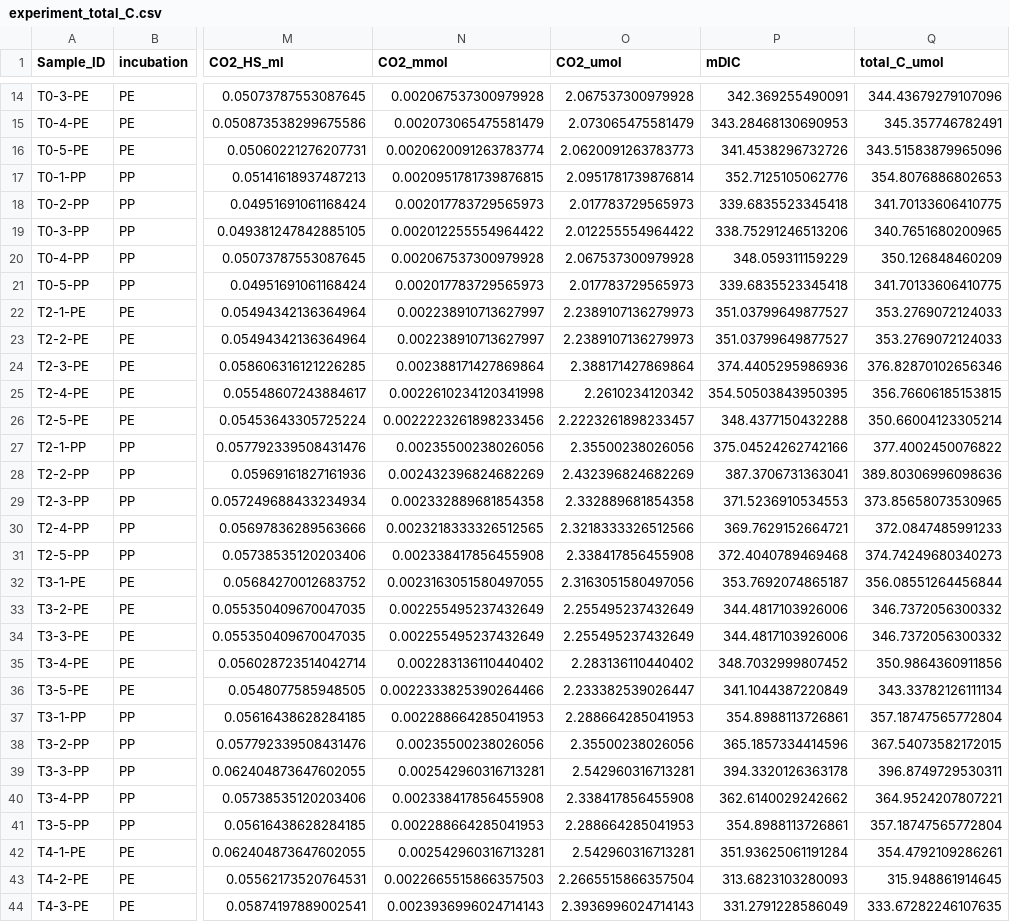
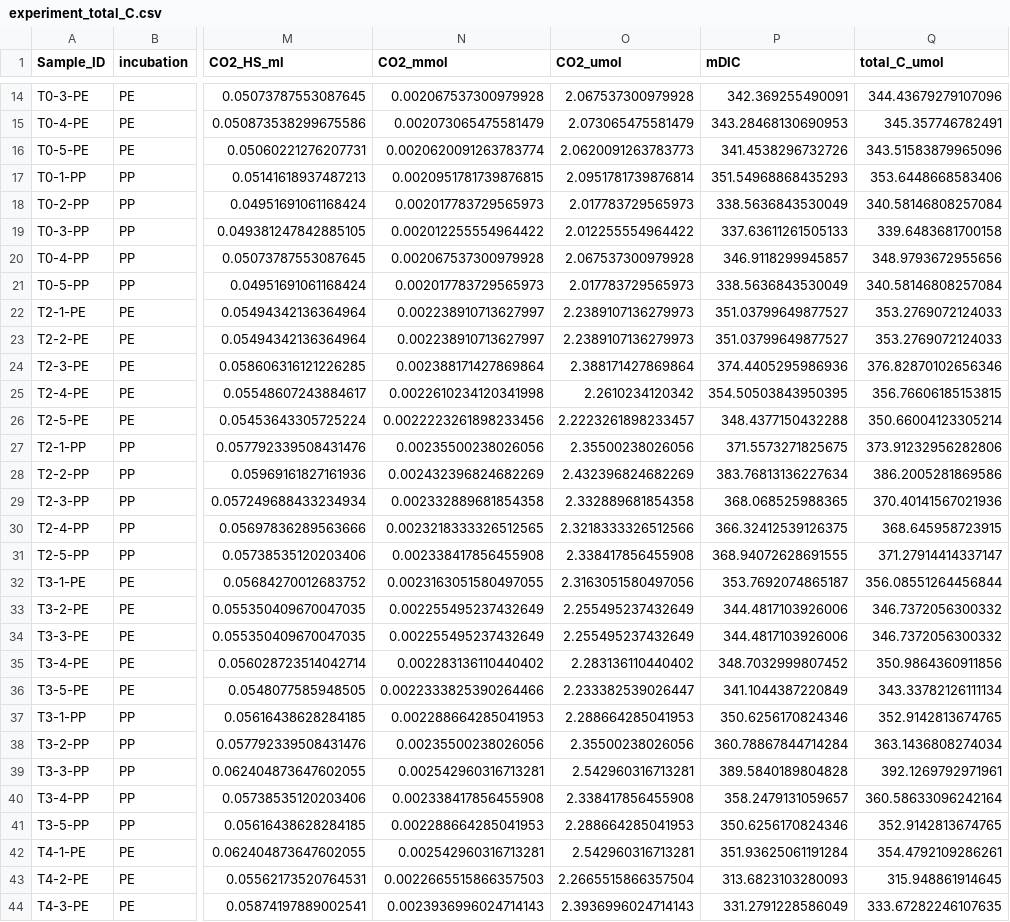
Before and after one commit to emna-z/13C_nanoplastics_analysis, a CSV file: data_used/experiment_total_C.csv, drawn as a sheet; only a part is shown, gaps mark what is left out; the diff covers the shown part only; the diff names each change by its address in the sheet, - before the commit and + after, or states it on an @@ line.

```diff
--- a/data_used/experiment_total_C.csv
+++ b/data_used/experiment_total_C.csv
-P17 (mDIC): 352.7125105062776
+P17 (mDIC): 351.54968868435293
-Q17 (total_C_umol): 354.8076886802653
+Q17 (total_C_umol): 353.6448668583406
-P18 (mDIC): 339.6835523345418
+P18 (mDIC): 338.5636843530049
-Q18 (total_C_umol): 341.70133606410775
+Q18 (total_C_umol): 340.58146808257084
-P19 (mDIC): 338.75291246513206
+P19 (mDIC): 337.63611261505133
-Q19 (total_C_umol): 340.7651680200965
+Q19 (total_C_umol): 339.6483681700158
-P20 (mDIC): 348.059311159229
+P20 (mDIC): 346.9118299945857
-Q20 (total_C_umol): 350.126848460209
+Q20 (total_C_umol): 348.9793672955656
-P21 (mDIC): 339.6835523345418
+P21 (mDIC): 338.5636843530049
-Q21 (total_C_umol): 341.70133606410775
+Q21 (total_C_umol): 340.58146808257084
-P27 (mDIC): 375.04524262742166
+P27 (mDIC): 371.5573271825675
-Q27 (total_C_umol): 377.4002450076822
+Q27 (total_C_umol): 373.91232956282806
-P28 (mDIC): 387.3706731363041
+P28 (mDIC): 383.76813136227634
-Q28 (total_C_umol): 389.80306996098636
+Q28 (total_C_umol): 386.2005281869586
-P29 (mDIC): 371.5236910534553
+P29 (mDIC): 368.068525988365
-Q29 (total_C_umol): 373.85658073530965
+Q29 (total_C_umol): 370.40141567021936
-P30 (mDIC): 369.7629152664721
+P30 (mDIC): 366.32412539126375
-Q30 (total_C_umol): 372.0847485991233
+Q30 (total_C_umol): 368.645958723915
-P31 (mDIC): 372.4040789469468
+P31 (mDIC): 368.94072628691555
-Q31 (total_C_umol): 374.74249680340273
+Q31 (total_C_umol): 371.27914414337147
-P37 (mDIC): 354.8988113726861
+P37 (mDIC): 350.6256170824346
-Q37 (total_C_umol): 357.18747565772804
+Q37 (total_C_umol): 352.9142813674765
-P38 (mDIC): 365.1857334414596
+P38 (mDIC): 360.78867844714284
-Q38 (total_C_umol): 367.54073582172015
+Q38 (total_C_umol): 363.1436808274034
-P39 (mDIC): 394.3320126363178
+P39 (mDIC): 389.5840189804828
-Q39 (total_C_umol): 396.8749729530311
+Q39 (total_C_umol): 392.1269792971961
-P40 (mDIC): 362.6140029242662
+P40 (mDIC): 358.2479131059657
-Q40 (total_C_umol): 364.9524207807221
+Q40 (total_C_umol): 360.58633096242164
-P41 (mDIC): 354.8988113726861
+P41 (mDIC): 350.6256170824346
-Q41 (total_C_umol): 357.18747565772804
+Q41 (total_C_umol): 352.9142813674765
```
Also changed, not shown: 130 edited cells elsewhere in this file, data_used/PP_degradartion.csv, data_used/PP_degradartion_summary.csv, 27 other files.
